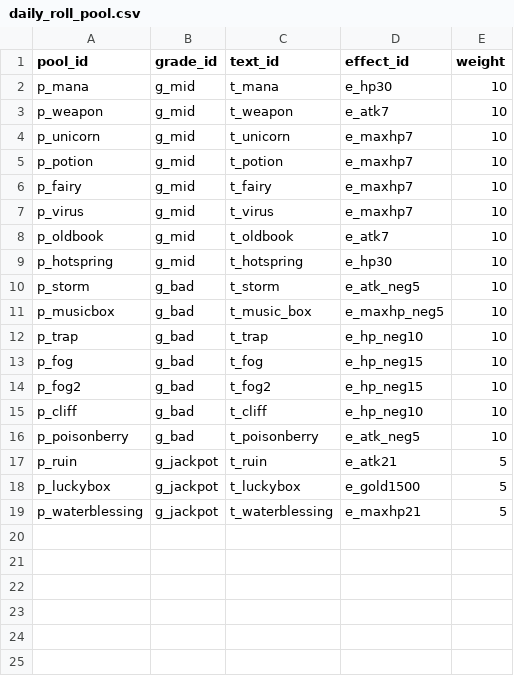
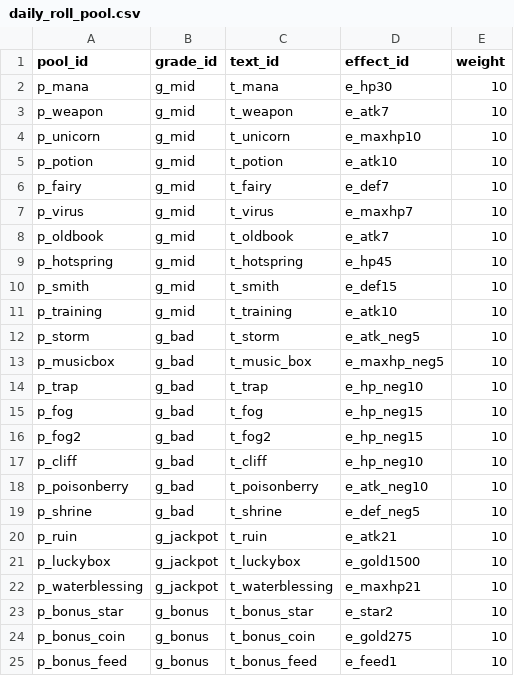
Before and after one commit to parkinglotstudio/xoox, a CSV file: data/daily_roll_pool.csv, drawn as a sheet.

```diff
--- a/data/daily_roll_pool.csv
+++ b/data/daily_roll_pool.csv
@@ -3,8 +3,10 @@ p_mana,g_mid,t_mana,e_hp30,10
 p_weapon,g_mid,t_weapon,e_atk7,10
-p_unicorn,g_mid,t_unicorn,e_maxhp7,10
-p_potion,g_mid,t_potion,e_maxhp7,10
-p_fairy,g_mid,t_fairy,e_maxhp7,10
+p_unicorn,g_mid,t_unicorn,e_maxhp10,10
+p_potion,g_mid,t_potion,e_atk10,10
+p_fairy,g_mid,t_fairy,e_def7,10
 p_virus,g_mid,t_virus,e_maxhp7,10
 p_oldbook,g_mid,t_oldbook,e_atk7,10
-p_hotspring,g_mid,t_hotspring,e_hp30,10
+p_hotspring,g_mid,t_hotspring,e_hp45,10
+p_smith,g_mid,t_smith,e_def15,10
+p_training,g_mid,t_training,e_atk10,10
 p_storm,g_bad,t_storm,e_atk_neg5,10
@@ -15,5 +17,9 @@ p_fog2,g_bad,t_fog2,e_hp_neg15,10
 p_cliff,g_bad,t_cliff,e_hp_neg10,10
-p_poisonberry,g_bad,t_poisonberry,e_atk_neg5,10
-p_ruin,g_jackpot,t_ruin,e_atk21,5
-p_luckybox,g_jackpot,t_luckybox,e_gold1500,5
-p_waterblessing,g_jackpot,t_waterblessing,e_maxhp21,5
+p_poisonberry,g_bad,t_poisonberry,e_atk_neg10,10
+p_shrine,g_bad,t_shrine,e_def_neg5,10
+p_ruin,g_jackpot,t_ruin,e_atk21,10
+p_luckybox,g_jackpot,t_luckybox,e_gold1500,10
+p_waterblessing,g_jackpot,t_waterblessing,e_maxhp21,10
+p_bonus_star,g_bonus,t_bonus_star,e_star2,10
+p_bonus_coin,g_bonus,t_bonus_coin,e_gold275,10
+p_bonus_feed,g_bonus,t_bonus_feed,e_feed1,10
```
Also changed, not shown: data/branch_config.csv, data/effect_config.csv, 24 other files.
